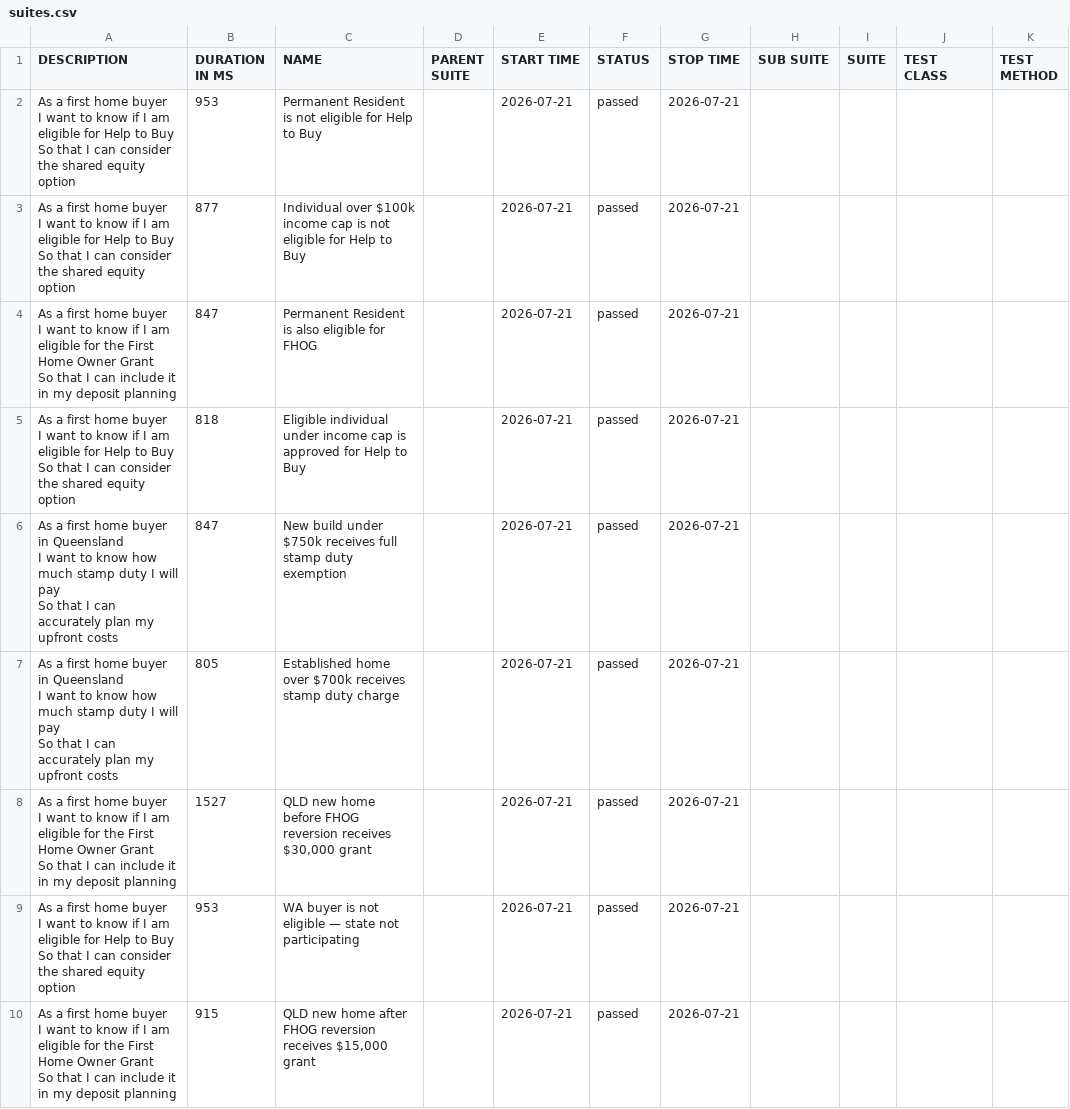
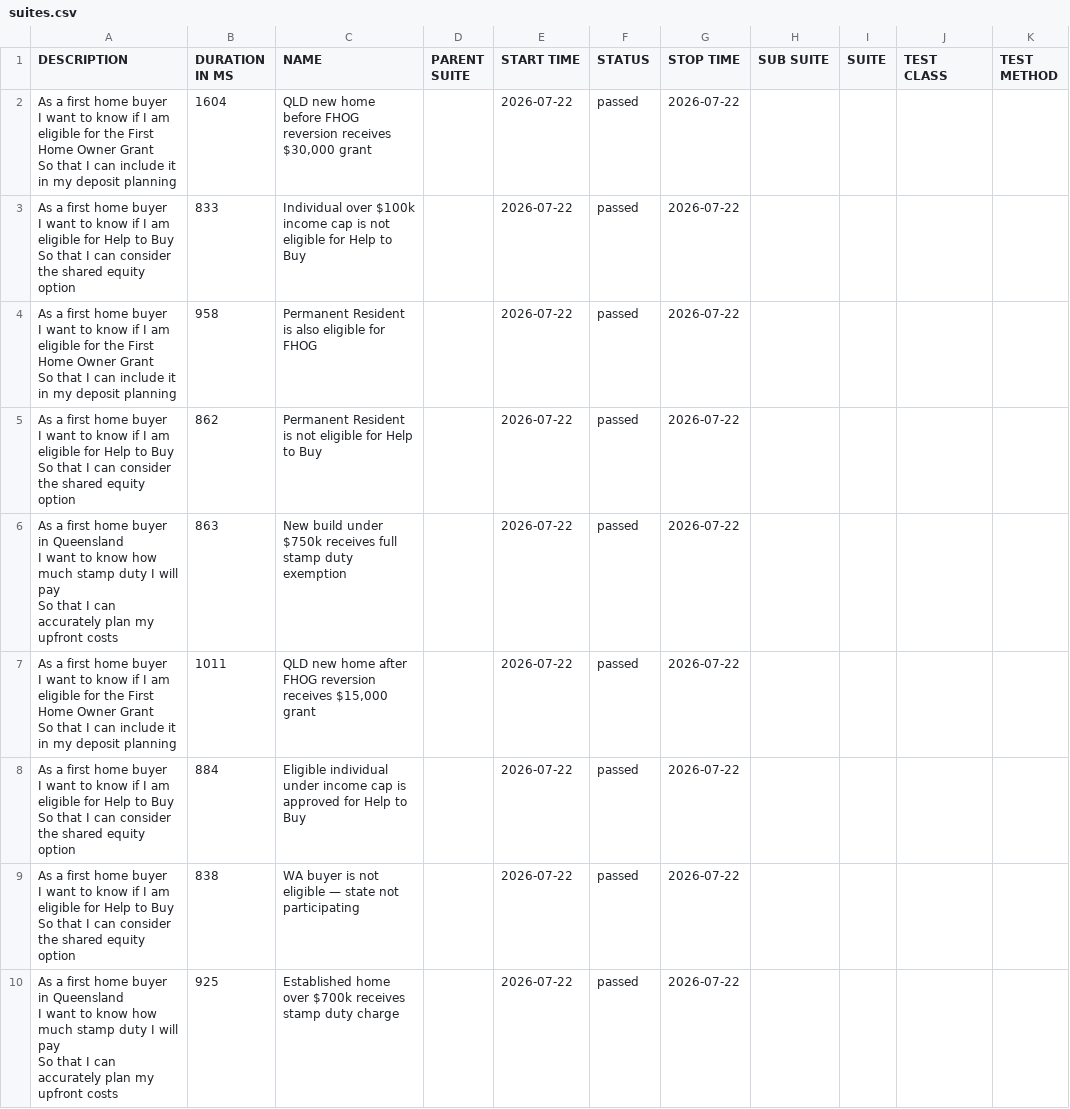
Before and after one commit to imon-buragohain/myfingoal-automation, a CSV file: latest/data/suites.csv, drawn as a sheet.

```diff
--- a/latest/data/suites.csv
+++ b/latest/data/suites.csv
@@ -1,28 +1,28 @@
 "DESCRIPTION","DURATION IN MS","NAME","PARENT SUITE","START TIME","STATUS","STOP TIME","SUB SUITE","SUITE","TEST CLASS","TEST METHOD"
-"As a first home buyer
-  I want to know if I am eligible for Help to Buy
-  So that I can consider the shared equity option","953","Permanent Resident is not eligible for Help to Buy","","2026-07-21","passed","2026-07-21","","","",""
-"As a first home buyer
-  I want to know if I am eligible for Help to Buy
-  So that I can consider the shared equity option","877","Individual over $100k income cap is not eligible for Help to Buy","","2026-07-21","passed","2026-07-21","","","",""
-"As a first home buyer
-  I want to know if I am eligible for the First Home Owner Grant
-  So that I can include it in my deposit planning","847","Permanent Resident is also eligible for FHOG","","2026-07-21","passed","2026-07-21","","","",""
-"As a first home buyer
-  I want to know if I am eligible for Help to Buy
-  So that I can consider the shared equity option","818","Eligible individual under income cap is approved for Help to Buy","","2026-07-21","passed","2026-07-21","","","",""
-"As a first home buyer in Queensland
-  I want to know how much stamp duty I will pay
-  So that I can accurately plan my upfront costs","847","New build under $750k receives full stamp duty exemption","","2026-07-21","passed","2026-07-21","","","",""
-"As a first home buyer in Queensland
-  I want to know how much stamp duty I will pay
-  So that I can accurately plan my upfront costs","805","Established home over $700k receives stamp duty charge","","2026-07-21","passed","2026-07-21","","","",""
-"As a first home buyer
-  I want to know if I am eligible for the First Home Owner Grant
-  So that I can include it in my deposit planning","1527","QLD new home before FHOG reversion receives $30,000 grant","","2026-07-21","passed","2026-07-21","","","",""
-"As a first home buyer
-  I want to know if I am eligible for Help to Buy
-  So that I can consider the shared equity option","953","WA buyer is not eligible — state not participating","","2026-07-21","passed","2026-07-21","","","",""
-"As a first home buyer
-  I want to know if I am eligible for the First Home Owner Grant
-  So that I can include it in my deposit planning","915","QLD new home after FHOG reversion receives $15,000 grant","","2026-07-21","passed","2026-07-21","","","",""
+"As a first home buyer
+  I want to know if I am eligible for the First Home Owner Grant
+  So that I can include it in my deposit planning","1604","QLD new home before FHOG reversion receives $30,000 grant","","2026-07-22","passed","2026-07-22","","","",""
+"As a first home buyer
+  I want to know if I am eligible for Help to Buy
+  So that I can consider the shared equity option","833","Individual over $100k income cap is not eligible for Help to Buy","","2026-07-22","passed","2026-07-22","","","",""
+"As a first home buyer
+  I want to know if I am eligible for the First Home Owner Grant
+  So that I can include it in my deposit planning","958","Permanent Resident is also eligible for FHOG","","2026-07-22","passed","2026-07-22","","","",""
+"As a first home buyer
+  I want to know if I am eligible for Help to Buy
+  So that I can consider the shared equity option","862","Permanent Resident is not eligible for Help to Buy","","2026-07-22","passed","2026-07-22","","","",""
+"As a first home buyer in Queensland
+  I want to know how much stamp duty I will pay
+  So that I can accurately plan my upfront costs","863","New build under $750k receives full stamp duty exemption","","2026-07-22","passed","2026-07-22","","","",""
+"As a first home buyer
+  I want to know if I am eligible for the First Home Owner Grant
+  So that I can include it in my deposit planning","1011","QLD new home after FHOG reversion receives $15,000 grant","","2026-07-22","passed","2026-07-22","","","",""
+"As a first home buyer
+  I want to know if I am eligible for Help to Buy
+  So that I can consider the shared equity option","884","Eligible individual under income cap is approved for Help to Buy","","2026-07-22","passed","2026-07-22","","","",""
+"As a first home buyer
+  I want to know if I am eligible for Help to Buy
+  So that I can consider the shared equity option","838","WA buyer is not eligible — state not participating","","2026-07-22","passed","2026-07-22","","","",""
+"As a first home buyer in Queensland
+  I want to know how much stamp duty I will pay
+  So that I can accurately plan my upfront costs","925","Established home over $700k receives stamp duty charge","","2026-07-22","passed","2026-07-22","","","",""
```
Also changed, not shown: 33 other files.
